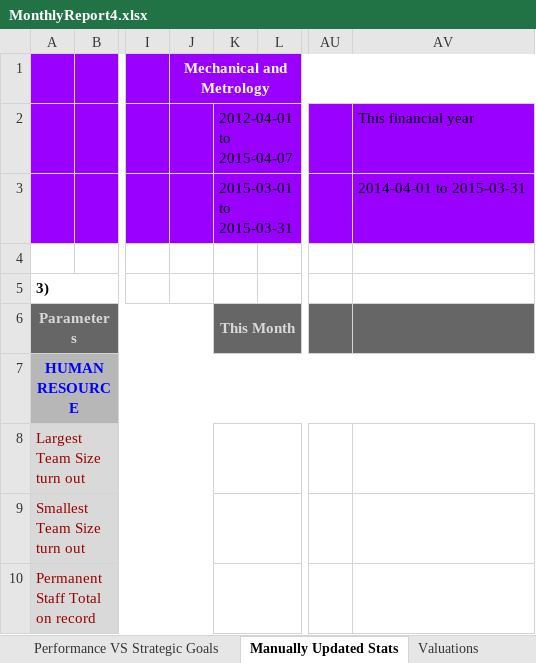
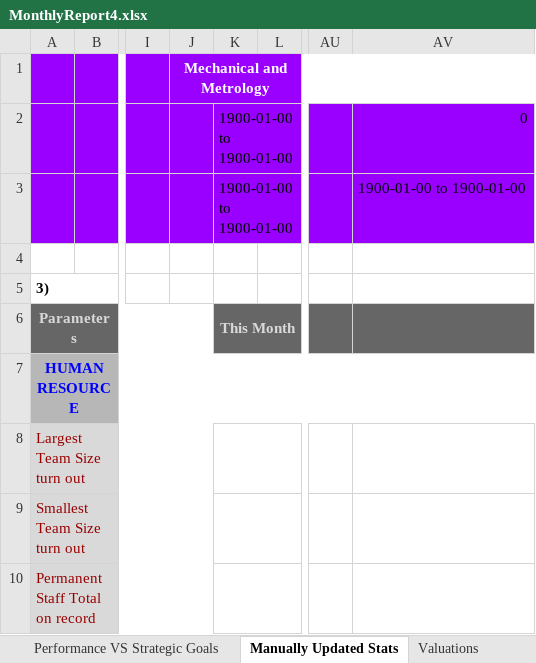
Before and after one commit to DPBandA/report-management, an Excel workbook: src/main/resources/reports/MonthlyReport4.xlsx, sheet Manually Updated Stats, drawn as a sheet; only a part is shown, gaps mark what is left out; values as stored, in another font and other column widths than the file's, no borders; the diff names each change by its address in the sheet, - before the commit and + after, or states it on an @@ line.

```diff
--- a/src/main/resources/reports/MonthlyReport4.xlsx (sheet Manually Updated Stats)
+++ b/src/main/resources/reports/MonthlyReport4.xlsx (sheet Manually Updated Stats)
-K2: 2012-04-01 to 2015-04-07
+K2: 1900-01-00 to 1900-01-00
-AV2: This financial year
+AV2: 0
-K3: 2015-03-01 to 2015-03-31
+K3: 1900-01-00 to 1900-01-00
-AV3: 2014-04-01 to 2015-03-31
+AV3: 1900-01-00 to 1900-01-00
```
Also changed, not shown: sheet Executive Summary, sheet Performance VS Strategic Goals, 4 other files.
